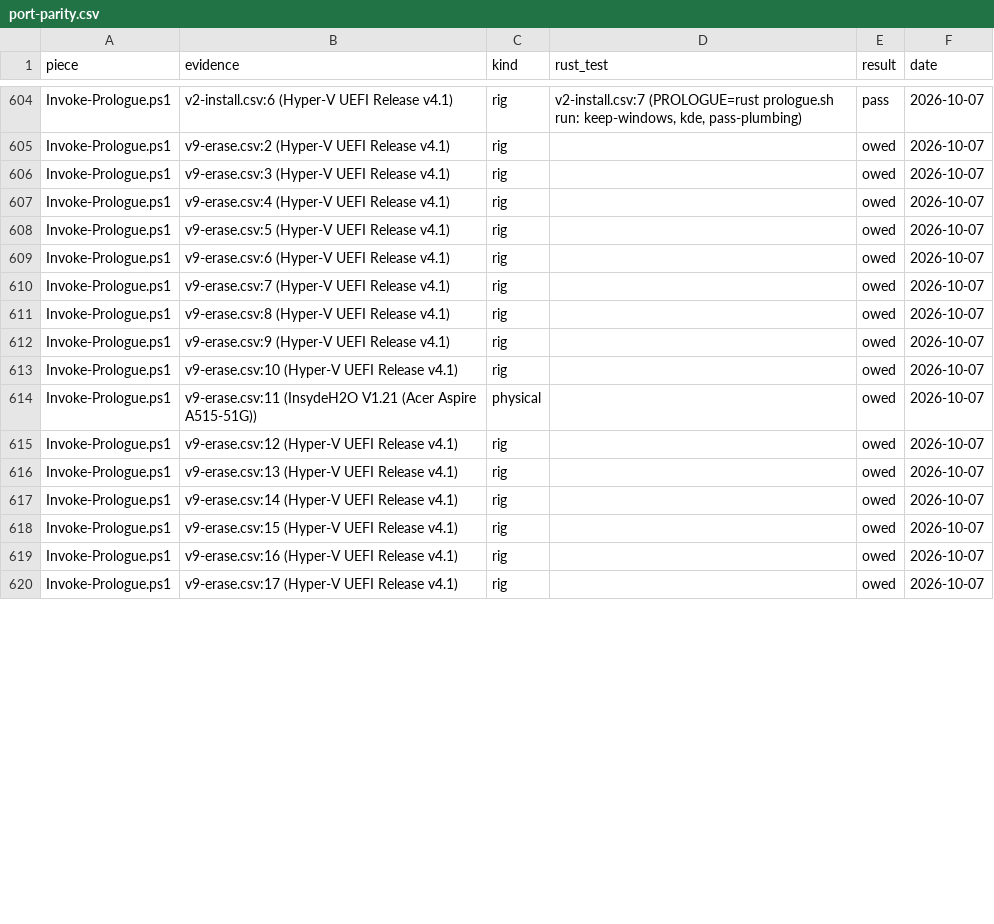
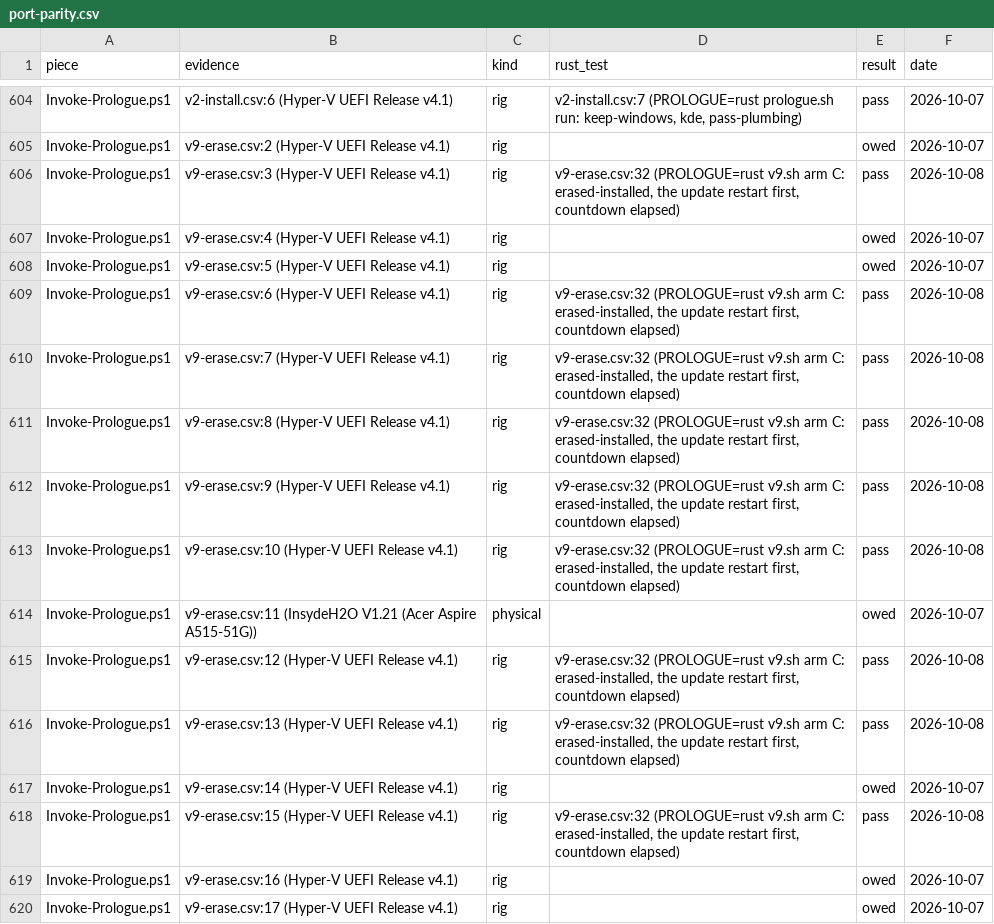
Before and after one commit to addlatt/upgrade_, a CSV file: docs/validation-results/port-parity.csv, drawn as a sheet; only a part is shown, gaps mark what is left out; the diff covers the shown part only.

```diff
--- a/docs/validation-results/port-parity.csv
+++ b/docs/validation-results/port-parity.csv
@@ -605,15 +605,15 @@ Invoke-Prologue.ps1,"v2-install.csv:6 (Hyper-V UEFI Release v4.1)",rig,"v2-insta
 Invoke-Prologue.ps1,"v9-erase.csv:2 (Hyper-V UEFI Release v4.1)",rig,,owed,2026-10-07
-Invoke-Prologue.ps1,"v9-erase.csv:3 (Hyper-V UEFI Release v4.1)",rig,,owed,2026-10-07
+Invoke-Prologue.ps1,"v9-erase.csv:3 (Hyper-V UEFI Release v4.1)",rig,"v9-erase.csv:32 (PROLOGUE=rust v9.sh arm C: erased-installed, the update restart first, countdown elapsed)",pass,2026-10-08
 Invoke-Prologue.ps1,"v9-erase.csv:4 (Hyper-V UEFI Release v4.1)",rig,,owed,2026-10-07
 Invoke-Prologue.ps1,"v9-erase.csv:5 (Hyper-V UEFI Release v4.1)",rig,,owed,2026-10-07
-Invoke-Prologue.ps1,"v9-erase.csv:6 (Hyper-V UEFI Release v4.1)",rig,,owed,2026-10-07
-Invoke-Prologue.ps1,"v9-erase.csv:7 (Hyper-V UEFI Release v4.1)",rig,,owed,2026-10-07
-Invoke-Prologue.ps1,"v9-erase.csv:8 (Hyper-V UEFI Release v4.1)",rig,,owed,2026-10-07
-Invoke-Prologue.ps1,"v9-erase.csv:9 (Hyper-V UEFI Release v4.1)",rig,,owed,2026-10-07
-Invoke-Prologue.ps1,"v9-erase.csv:10 (Hyper-V UEFI Release v4.1)",rig,,owed,2026-10-07
+Invoke-Prologue.ps1,"v9-erase.csv:6 (Hyper-V UEFI Release v4.1)",rig,"v9-erase.csv:32 (PROLOGUE=rust v9.sh arm C: erased-installed, the update restart first, countdown elapsed)",pass,2026-10-08
+Invoke-Prologue.ps1,"v9-erase.csv:7 (Hyper-V UEFI Release v4.1)",rig,"v9-erase.csv:32 (PROLOGUE=rust v9.sh arm C: erased-installed, the update restart first, countdown elapsed)",pass,2026-10-08
+Invoke-Prologue.ps1,"v9-erase.csv:8 (Hyper-V UEFI Release v4.1)",rig,"v9-erase.csv:32 (PROLOGUE=rust v9.sh arm C: erased-installed, the update restart first, countdown elapsed)",pass,2026-10-08
+Invoke-Prologue.ps1,"v9-erase.csv:9 (Hyper-V UEFI Release v4.1)",rig,"v9-erase.csv:32 (PROLOGUE=rust v9.sh arm C: erased-installed, the update restart first, countdown elapsed)",pass,2026-10-08
+Invoke-Prologue.ps1,"v9-erase.csv:10 (Hyper-V UEFI Release v4.1)",rig,"v9-erase.csv:32 (PROLOGUE=rust v9.sh arm C: erased-installed, the update restart first, countdown elapsed)",pass,2026-10-08
 Invoke-Prologue.ps1,"v9-erase.csv:11 (InsydeH2O V1.21 (Acer Aspire A515-51G))",physical,,owed,2026-10-07
-Invoke-Prologue.ps1,"v9-erase.csv:12 (Hyper-V UEFI Release v4.1)",rig,,owed,2026-10-07
-Invoke-Prologue.ps1,"v9-erase.csv:13 (Hyper-V UEFI Release v4.1)",rig,,owed,2026-10-07
+Invoke-Prologue.ps1,"v9-erase.csv:12 (Hyper-V UEFI Release v4.1)",rig,"v9-erase.csv:32 (PROLOGUE=rust v9.sh arm C: erased-installed, the update restart first, countdown elapsed)",pass,2026-10-08
+Invoke-Prologue.ps1,"v9-erase.csv:13 (Hyper-V UEFI Release v4.1)",rig,"v9-erase.csv:32 (PROLOGUE=rust v9.sh arm C: erased-installed, the update restart first, countdown elapsed)",pass,2026-10-08
 Invoke-Prologue.ps1,"v9-erase.csv:14 (Hyper-V UEFI Release v4.1)",rig,,owed,2026-10-07
-Invoke-Prologue.ps1,"v9-erase.csv:15 (Hyper-V UEFI Release v4.1)",rig,,owed,2026-10-07
+Invoke-Prologue.ps1,"v9-erase.csv:15 (Hyper-V UEFI Release v4.1)",rig,"v9-erase.csv:32 (PROLOGUE=rust v9.sh arm C: erased-installed, the update restart first, countdown elapsed)",pass,2026-10-08
 Invoke-Prologue.ps1,"v9-erase.csv:16 (Hyper-V UEFI Release v4.1)",rig,,owed,2026-10-07
```
Also changed, not shown: 21 edited cells elsewhere in this file, docs/validation-results/v9-erase.csv, 1 other file.
